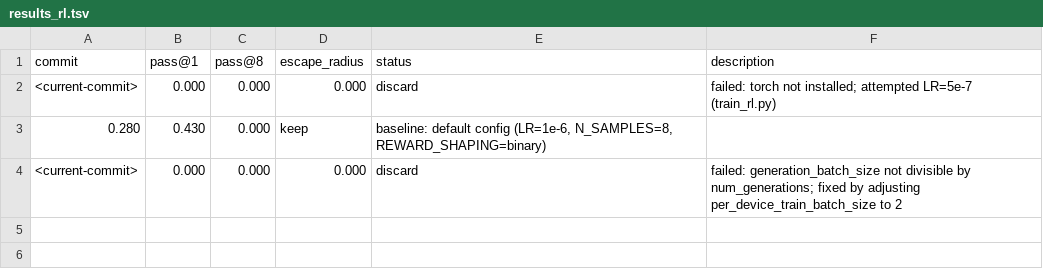
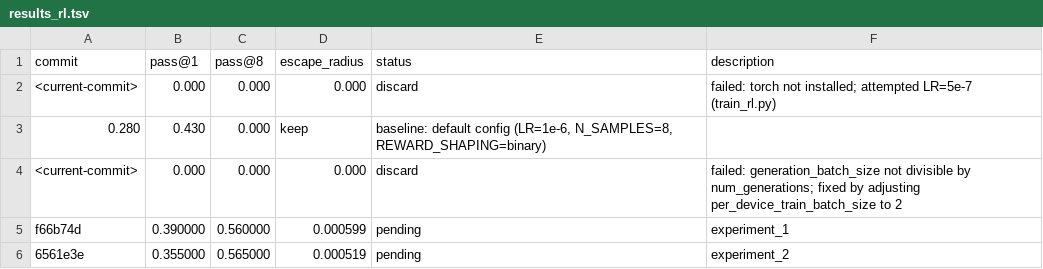
Before and after one commit to Onemee-Laboratory/AutoRL-LRM, a TSV file: results_rl.tsv, drawn as a sheet.

```diff
--- a/results_rl.tsv
+++ b/results_rl.tsv
@@ -4 +4,3 @@ commit	pass@1	pass@8	escape_radius	status	description
 <current-commit>	0.000	0.000	0.000	discard	failed: generation_batch_size not divisible by num_generations; fixed by adjusting per_device_train_batch_size to 2
+f66b74d	0.390000	0.560000	0.000599	pending	experiment_1
+6561e3e	0.355000	0.565000	0.000519	pending	experiment_2
```
Also changed, not shown: 1 other file.
